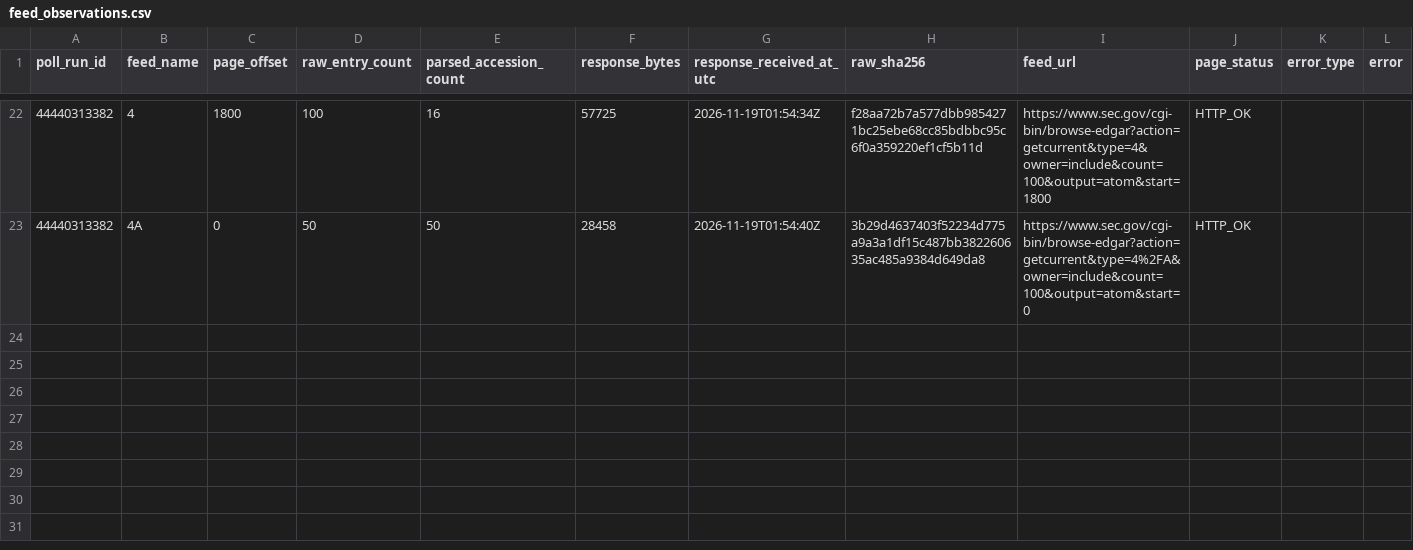
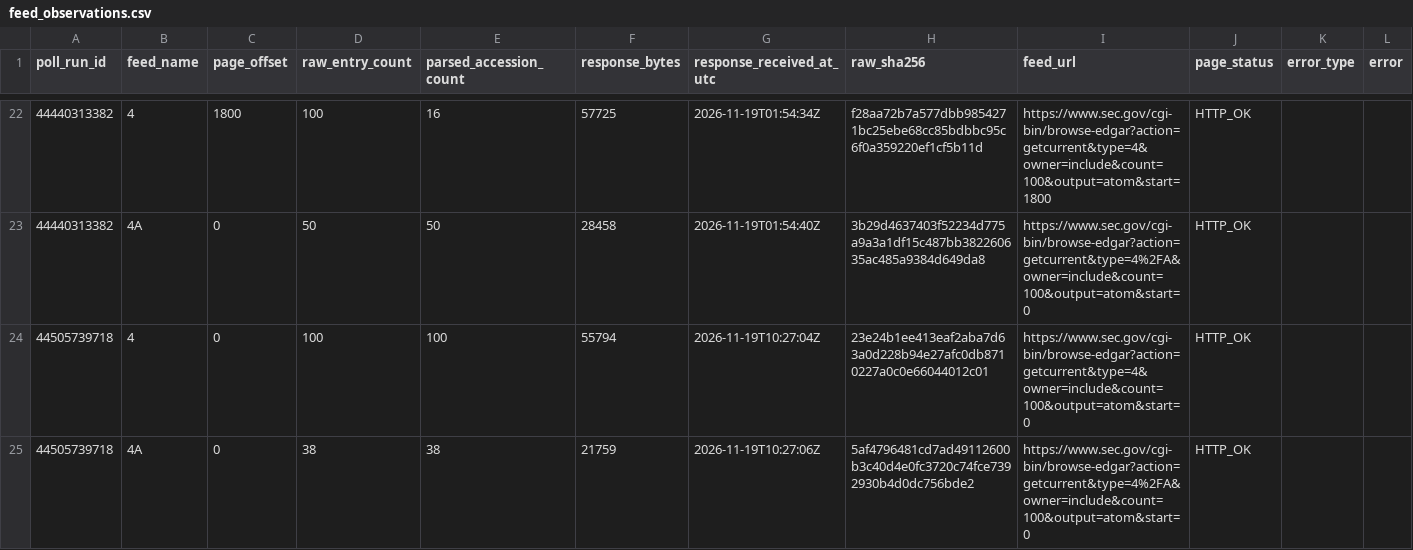
Before and after one commit to jafelix81/NuevaEstrategia, a CSV file: research/data/sec_form4_first_seen/feed_observations.csv, drawn as a sheet; only a part is shown, gaps mark what is left out; the diff names each change by its address in the sheet, - before the commit and + after, or states it on an @@ line.

```diff
--- a/research/data/sec_form4_first_seen/feed_observations.csv
+++ b/research/data/sec_form4_first_seen/feed_observations.csv
+row 24: 44505739718 | 4 | 0 | 100 | 100 | 55794 | 2026-11-19T10:27:04Z | 23e24b1ee413eaf2aba7d63a0d228b94e27afc0db8710227a0c0e66044012c01 | https://www.sec.gov/cgi-bin/browse-edgar?action=getcurrent&type=4&owner=include&count=100&output=atom&start=0 | HTTP_OK
+row 25: 44505739718 | 4A | 0 | 38 | 38 | 21759 | 2026-11-19T10:27:06Z | 5af4796481cd7ad49112600b3c40d4e0fc3720c74fce7392930b4d0dc756bde2 | https://www.sec.gov/cgi-bin/browse-edgar?action=getcurrent&type=4%2FA&owner=include&count=100&output=atom&start=0 | HTTP_OK
```
Also changed, not shown: 3 other files.
